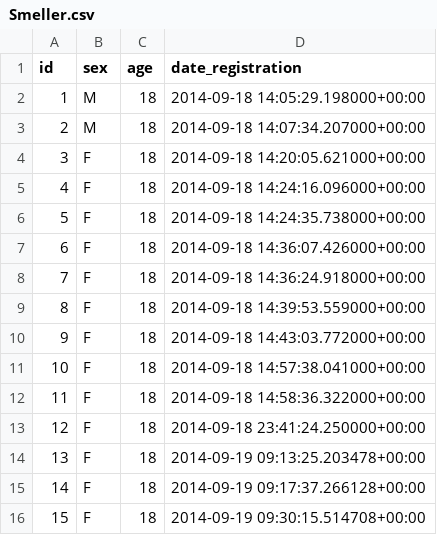
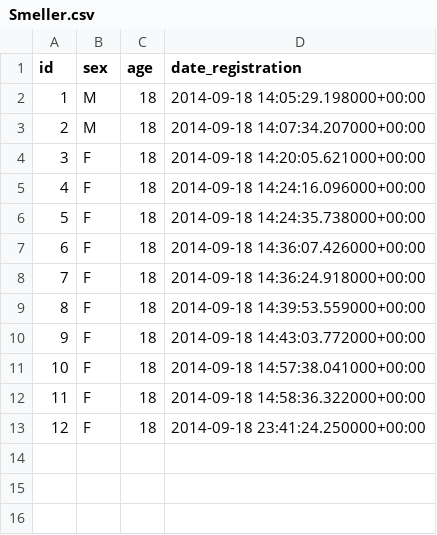
Before and after one commit to mu-Corp/SmellGame, a CSV file: Smeller.csv, drawn as a sheet; the diff names each change by its address in the sheet, - before the commit and + after, or states it on an @@ line.

```diff
--- a/Smeller.csv
+++ b/Smeller.csv
-row 14: 13 | F | 18 | 2014-09-19 09:13:25.203478+00:00
-row 15: 14 | F | 18 | 2014-09-19 09:17:37.266128+00:00
-row 16: 15 | F | 18 | 2014-09-19 09:30:15.514708+00:00
```
Also changed, not shown: Guess.csv, 3 other files.
